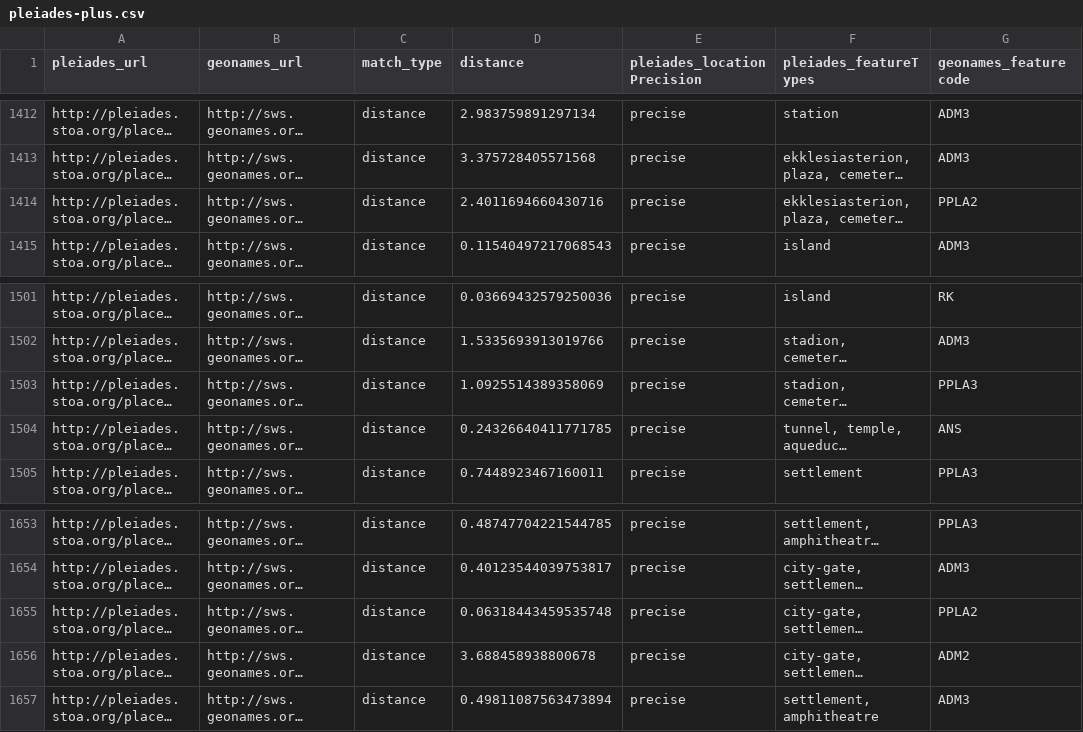
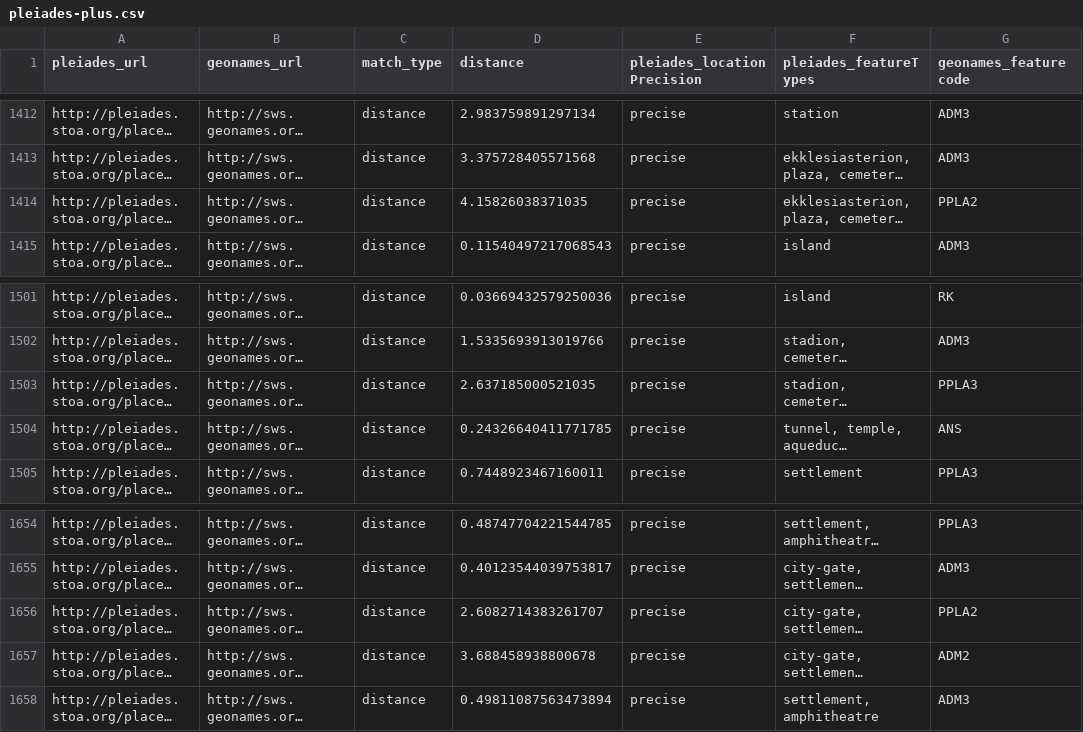
Before and after one commit to ryanfb/pleiades-plus, a CSV file: data/pleiades-plus.csv, drawn as a sheet; only a part is shown, gaps mark what is left out; long unchanged cells end in …; addresses are those after the commit; the diff covers the shown part only; the diff names each change by its address in the sheet, - before the commit and + after, or states it on an @@ line.

```diff
--- a/data/pleiades-plus.csv
+++ b/data/pleiades-plus.csv
-D1414 (distance): 2.4011694660430716
+D1414 (distance): 4.15826038371035
-D1503 (distance): 1.0925514389358069
+D1503 (distance): 2.637185000521035
-D1656 (distance): 0.06318443459535748
+D1656 (distance): 2.6082714383261707
```
Also changed, not shown: 1 added row and 6 edited cells elsewhere in this file.
